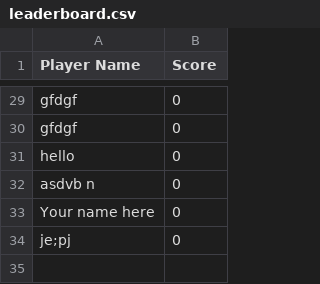
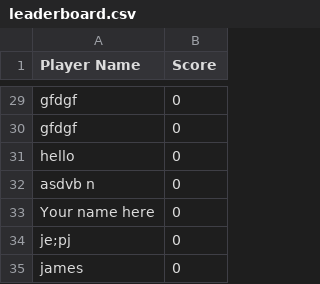
Before and after one commit to wpxtts/Game-Project-Group-16-, a CSV file: assets/Text/leaderboard.csv, drawn as a sheet; only a part is shown, gaps mark what is left out.

```diff
--- a/assets/Text/leaderboard.csv
+++ b/assets/Text/leaderboard.csv
@@ -34 +34,2 @@ Your name here,0
      je;pj,0
+james,0
```
Also changed, not shown: 2 other files.
